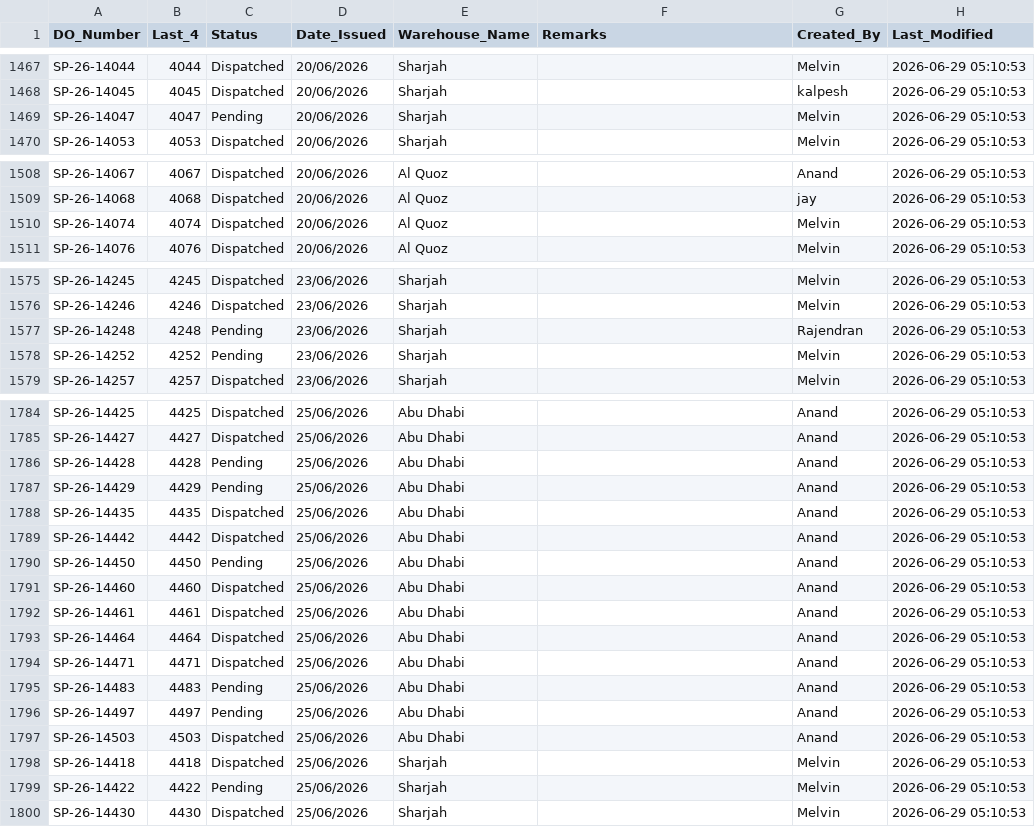
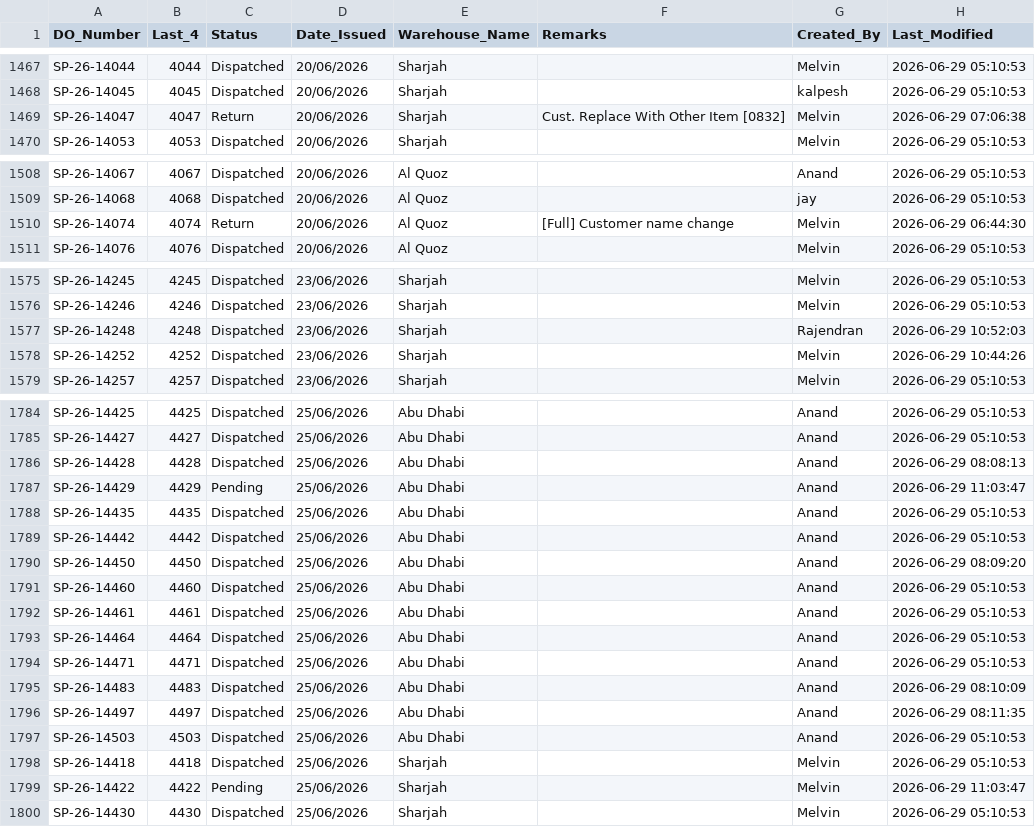
Before and after one commit to inventorycontrol79/warehouse-app, a CSV file: inventory.csv, drawn as a sheet; only a part is shown, gaps mark what is left out; the diff covers the shown part only.

```diff
--- a/inventory.csv
+++ b/inventory.csv
@@ -1468,3 +1468,3 @@ SP-26-14044,4044,Dispatched,20/06/2026,Sharjah,,Melvin,2026-06-29 05:10:53
 SP-26-14045,4045,Dispatched,20/06/2026,Sharjah,,kalpesh,2026-06-29 05:10:53
-SP-26-14047,4047,Pending,20/06/2026,Sharjah,,Melvin,2026-06-29 05:10:53
+SP-26-14047,4047,Return,20/06/2026,Sharjah,Cust. Replace With Other Item [0832],Melvin,2026-06-29 07:06:38
 SP-26-14053,4053,Dispatched,20/06/2026,Sharjah,,Melvin,2026-06-29 05:10:53
@@ -1509,3 +1509,3 @@ SP-26-14067,4067,Dispatched,20/06/2026,Al Quoz,,Anand,2026-06-29 05:10:53
 SP-26-14068,4068,Dispatched,20/06/2026,Al Quoz,,jay,2026-06-29 05:10:53
-SP-26-14074,4074,Dispatched,20/06/2026,Al Quoz,,Melvin,2026-06-29 05:10:53
+SP-26-14074,4074,Return,20/06/2026,Al Quoz,[Full] Customer name change,Melvin,2026-06-29 06:44:30
 SP-26-14076,4076,Dispatched,20/06/2026,Al Quoz,,Melvin,2026-06-29 05:10:53
@@ -1576,4 +1576,4 @@ SP-26-14245,4245,Dispatched,23/06/2026,Sharjah,,Melvin,2026-06-29 05:10:53
 SP-26-14246,4246,Dispatched,23/06/2026,Sharjah,,Melvin,2026-06-29 05:10:53
-SP-26-14248,4248,Pending,23/06/2026,Sharjah,,Rajendran,2026-06-29 05:10:53
-SP-26-14252,4252,Pending,23/06/2026,Sharjah,,Melvin,2026-06-29 05:10:53
+SP-26-14248,4248,Dispatched,23/06/2026,Sharjah,,Rajendran,2026-06-29 10:52:03
+SP-26-14252,4252,Dispatched,23/06/2026,Sharjah,,Melvin,2026-06-29 10:44:26
 SP-26-14257,4257,Dispatched,23/06/2026,Sharjah,,Melvin,2026-06-29 05:10:53
@@ -1785,7 +1785,7 @@ SP-26-14425,4425,Dispatched,25/06/2026,Abu Dhabi,,Anand,2026-06-29 05:10:53
 SP-26-14427,4427,Dispatched,25/06/2026,Abu Dhabi,,Anand,2026-06-29 05:10:53
-SP-26-14428,4428,Pending,25/06/2026,Abu Dhabi,,Anand,2026-06-29 05:10:53
-SP-26-14429,4429,Pending,25/06/2026,Abu Dhabi,,Anand,2026-06-29 05:10:53
+SP-26-14428,4428,Dispatched,25/06/2026,Abu Dhabi,,Anand,2026-06-29 08:08:13
+SP-26-14429,4429,Pending,25/06/2026,Abu Dhabi,,Anand,2026-06-29 11:03:47
 SP-26-14435,4435,Dispatched,25/06/2026,Abu Dhabi,,Anand,2026-06-29 05:10:53
 SP-26-14442,4442,Dispatched,25/06/2026,Abu Dhabi,,Anand,2026-06-29 05:10:53
-SP-26-14450,4450,Pending,25/06/2026,Abu Dhabi,,Anand,2026-06-29 05:10:53
+SP-26-14450,4450,Dispatched,25/06/2026,Abu Dhabi,,Anand,2026-06-29 08:09:20
 SP-26-14460,4460,Dispatched,25/06/2026,Abu Dhabi,,Anand,2026-06-29 05:10:53
@@ -1794,7 +1794,7 @@ SP-26-14464,4464,Dispatched,25/06/2026,Abu Dhabi,,Anand,2026-06-29 05:10:53
 SP-26-14471,4471,Dispatched,25/06/2026,Abu Dhabi,,Anand,2026-06-29 05:10:53
-SP-26-14483,4483,Pending,25/06/2026,Abu Dhabi,,Anand,2026-06-29 05:10:53
-SP-26-14497,4497,Pending,25/06/2026,Abu Dhabi,,Anand,2026-06-29 05:10:53
+SP-26-14483,4483,Dispatched,25/06/2026,Abu Dhabi,,Anand,2026-06-29 08:10:09
+SP-26-14497,4497,Dispatched,25/06/2026,Abu Dhabi,,Anand,2026-06-29 08:11:35
 SP-26-14503,4503,Dispatched,25/06/2026,Abu Dhabi,,Anand,2026-06-29 05:10:53
 SP-26-14418,4418,Dispatched,25/06/2026,Sharjah,,Melvin,2026-06-29 05:10:53
-SP-26-14422,4422,Pending,25/06/2026,Sharjah,,Melvin,2026-06-29 05:10:53
+SP-26-14422,4422,Pending,25/06/2026,Sharjah,,Melvin,2026-06-29 11:03:47
 SP-26-14430,4430,Dispatched,25/06/2026,Sharjah,,Melvin,2026-06-29 05:10:53
```
Also changed, not shown: 18 added rows and 45 edited cells elsewhere in this file.
